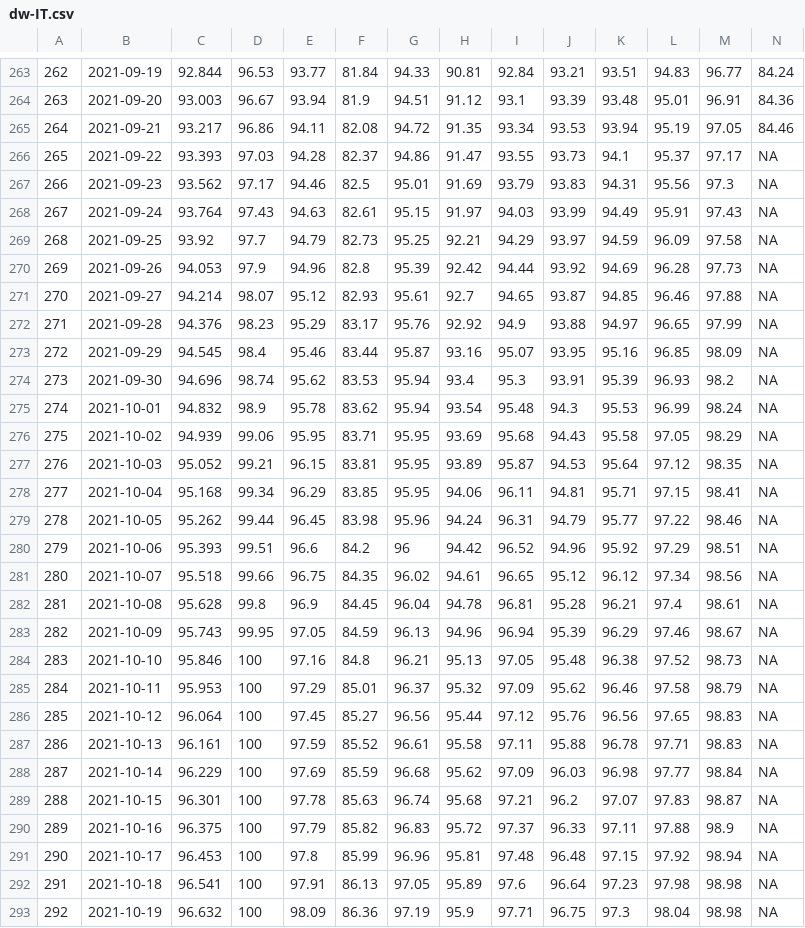
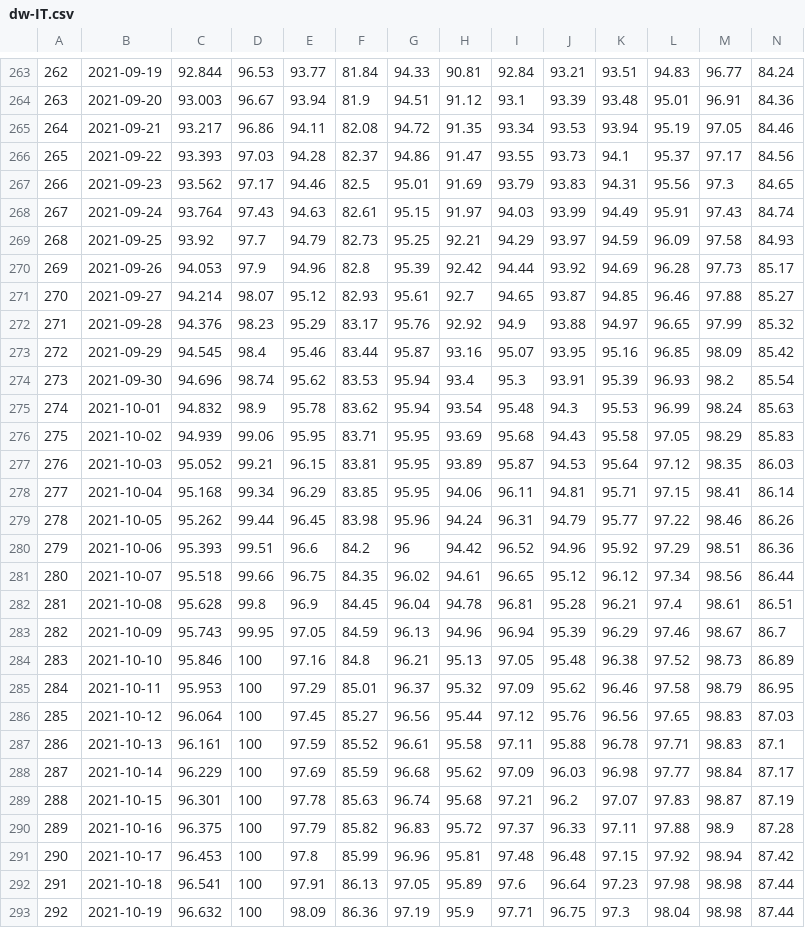
Before and after one commit to mediafin/gas-shortage-eu, a CSV file: export/dw-IT.csv, drawn as a sheet; only a part is shown, gaps mark what is left out; the diff covers the shown part only.

```diff
--- a/export/dw-IT.csv
+++ b/export/dw-IT.csv
@@ -265,29 +265,29 @@
 "264",2021-09-21,93.217,96.86,94.11,82.08,94.72,91.35,93.34,93.53,93.94,95.19,97.05,84.46
-"265",2021-09-22,93.393,97.03,94.28,82.37,94.86,91.47,93.55,93.73,94.1,95.37,97.17,NA
-"266",2021-09-23,93.562,97.17,94.46,82.5,95.01,91.69,93.79,93.83,94.31,95.56,97.3,NA
-"267",2021-09-24,93.764,97.43,94.63,82.61,95.15,91.97,94.03,93.99,94.49,95.91,97.43,NA
-"268",2021-09-25,93.92,97.7,94.79,82.73,95.25,92.21,94.29,93.97,94.59,96.09,97.58,NA
-"269",2021-09-26,94.053,97.9,94.96,82.8,95.39,92.42,94.44,93.92,94.69,96.28,97.73,NA
-"270",2021-09-27,94.214,98.07,95.12,82.93,95.61,92.7,94.65,93.87,94.85,96.46,97.88,NA
-"271",2021-09-28,94.376,98.23,95.29,83.17,95.76,92.92,94.9,93.88,94.97,96.65,97.99,NA
-"272",2021-09-29,94.545,98.4,95.46,83.44,95.87,93.16,95.07,93.95,95.16,96.85,98.09,NA
-"273",2021-09-30,94.696,98.74,95.62,83.53,95.94,93.4,95.3,93.91,95.39,96.93,98.2,NA
-"274",2021-10-01,94.832,98.9,95.78,83.62,95.94,93.54,95.48,94.3,95.53,96.99,98.24,NA
-"275",2021-10-02,94.939,99.06,95.95,83.71,95.95,93.69,95.68,94.43,95.58,97.05,98.29,NA
-"276",2021-10-03,95.052,99.21,96.15,83.81,95.95,93.89,95.87,94.53,95.64,97.12,98.35,NA
-"277",2021-10-04,95.168,99.34,96.29,83.85,95.95,94.06,96.11,94.81,95.71,97.15,98.41,NA
-"278",2021-10-05,95.262,99.44,96.45,83.98,95.96,94.24,96.31,94.79,95.77,97.22,98.46,NA
-"279",2021-10-06,95.393,99.51,96.6,84.2,96,94.42,96.52,94.96,95.92,97.29,98.51,NA
-"280",2021-10-07,95.518,99.66,96.75,84.35,96.02,94.61,96.65,95.12,96.12,97.34,98.56,NA
-"281",2021-10-08,95.628,99.8,96.9,84.45,96.04,94.78,96.81,95.28,96.21,97.4,98.61,NA
-"282",2021-10-09,95.743,99.95,97.05,84.59,96.13,94.96,96.94,95.39,96.29,97.46,98.67,NA
-"283",2021-10-10,95.846,100,97.16,84.8,96.21,95.13,97.05,95.48,96.38,97.52,98.73,NA
-"284",2021-10-11,95.953,100,97.29,85.01,96.37,95.32,97.09,95.62,96.46,97.58,98.79,NA
-"285",2021-10-12,96.064,100,97.45,85.27,96.56,95.44,97.12,95.76,96.56,97.65,98.83,NA
-"286",2021-10-13,96.161,100,97.59,85.52,96.61,95.58,97.11,95.88,96.78,97.71,98.83,NA
-"287",2021-10-14,96.229,100,97.69,85.59,96.68,95.62,97.09,96.03,96.98,97.77,98.84,NA
-"288",2021-10-15,96.301,100,97.78,85.63,96.74,95.68,97.21,96.2,97.07,97.83,98.87,NA
-"289",2021-10-16,96.375,100,97.79,85.82,96.83,95.72,97.37,96.33,97.11,97.88,98.9,NA
-"290",2021-10-17,96.453,100,97.8,85.99,96.96,95.81,97.48,96.48,97.15,97.92,98.94,NA
-"291",2021-10-18,96.541,100,97.91,86.13,97.05,95.89,97.6,96.64,97.23,97.98,98.98,NA
-"292",2021-10-19,96.632,100,98.09,86.36,97.19,95.9,97.71,96.75,97.3,98.04,98.98,NA
+"265",2021-09-22,93.393,97.03,94.28,82.37,94.86,91.47,93.55,93.73,94.1,95.37,97.17,84.56
+"266",2021-09-23,93.562,97.17,94.46,82.5,95.01,91.69,93.79,93.83,94.31,95.56,97.3,84.65
+"267",2021-09-24,93.764,97.43,94.63,82.61,95.15,91.97,94.03,93.99,94.49,95.91,97.43,84.74
+"268",2021-09-25,93.92,97.7,94.79,82.73,95.25,92.21,94.29,93.97,94.59,96.09,97.58,84.93
+"269",2021-09-26,94.053,97.9,94.96,82.8,95.39,92.42,94.44,93.92,94.69,96.28,97.73,85.17
+"270",2021-09-27,94.214,98.07,95.12,82.93,95.61,92.7,94.65,93.87,94.85,96.46,97.88,85.27
+"271",2021-09-28,94.376,98.23,95.29,83.17,95.76,92.92,94.9,93.88,94.97,96.65,97.99,85.32
+"272",2021-09-29,94.545,98.4,95.46,83.44,95.87,93.16,95.07,93.95,95.16,96.85,98.09,85.42
+"273",2021-09-30,94.696,98.74,95.62,83.53,95.94,93.4,95.3,93.91,95.39,96.93,98.2,85.54
+"274",2021-10-01,94.832,98.9,95.78,83.62,95.94,93.54,95.48,94.3,95.53,96.99,98.24,85.63
+"275",2021-10-02,94.939,99.06,95.95,83.71,95.95,93.69,95.68,94.43,95.58,97.05,98.29,85.83
+"276",2021-10-03,95.052,99.21,96.15,83.81,95.95,93.89,95.87,94.53,95.64,97.12,98.35,86.03
+"277",2021-10-04,95.168,99.34,96.29,83.85,95.95,94.06,96.11,94.81,95.71,97.15,98.41,86.14
+"278",2021-10-05,95.262,99.44,96.45,83.98,95.96,94.24,96.31,94.79,95.77,97.22,98.46,86.26
+"279",2021-10-06,95.393,99.51,96.6,84.2,96,94.42,96.52,94.96,95.92,97.29,98.51,86.36
+"280",2021-10-07,95.518,99.66,96.75,84.35,96.02,94.61,96.65,95.12,96.12,97.34,98.56,86.44
+"281",2021-10-08,95.628,99.8,96.9,84.45,96.04,94.78,96.81,95.28,96.21,97.4,98.61,86.51
+"282",2021-10-09,95.743,99.95,97.05,84.59,96.13,94.96,96.94,95.39,96.29,97.46,98.67,86.7
+"283",2021-10-10,95.846,100,97.16,84.8,96.21,95.13,97.05,95.48,96.38,97.52,98.73,86.89
+"284",2021-10-11,95.953,100,97.29,85.01,96.37,95.32,97.09,95.62,96.46,97.58,98.79,86.95
+"285",2021-10-12,96.064,100,97.45,85.27,96.56,95.44,97.12,95.76,96.56,97.65,98.83,87.03
+"286",2021-10-13,96.161,100,97.59,85.52,96.61,95.58,97.11,95.88,96.78,97.71,98.83,87.1
+"287",2021-10-14,96.229,100,97.69,85.59,96.68,95.62,97.09,96.03,96.98,97.77,98.84,87.17
+"288",2021-10-15,96.301,100,97.78,85.63,96.74,95.68,97.21,96.2,97.07,97.83,98.87,87.19
+"289",2021-10-16,96.375,100,97.79,85.82,96.83,95.72,97.37,96.33,97.11,97.88,98.9,87.28
+"290",2021-10-17,96.453,100,97.8,85.99,96.96,95.81,97.48,96.48,97.15,97.92,98.94,87.42
+"291",2021-10-18,96.541,100,97.91,86.13,97.05,95.89,97.6,96.64,97.23,97.98,98.98,87.44
+"292",2021-10-19,96.632,100,98.09,86.36,97.19,95.9,97.71,96.75,97.3,98.04,98.98,87.44
```
Also changed, not shown: 54 edited cells elsewhere in this file, export/dw-BE.csv, export/dw-DE.csv, 15 other files.
